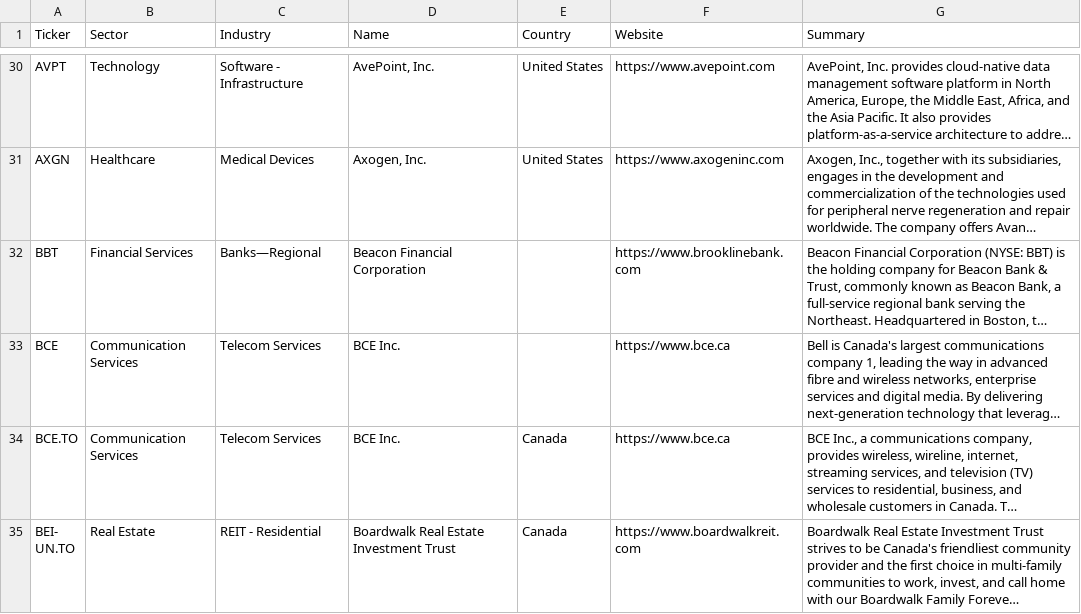
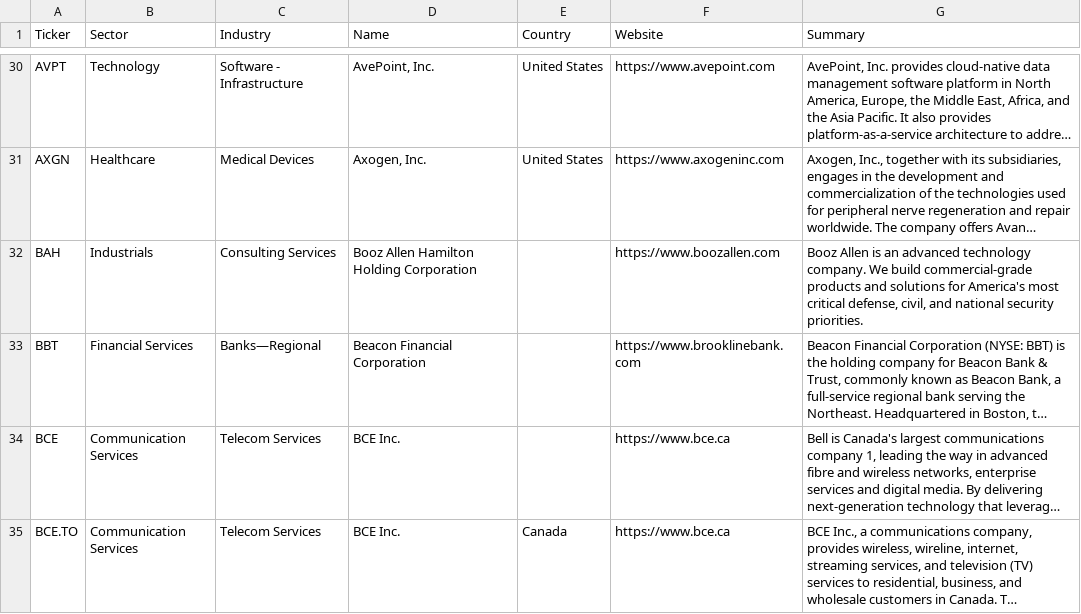
Before and after one commit to becharamezannar-eng/breakout-scanner, a CSV file: reports/sectors.csv, drawn as a sheet; only a part is shown, gaps mark what is left out; the shorter side is filled out with more unchanged rows; long unchanged cells end in …; the diff names each change by its address in the sheet, - before the commit and + after, or states it on an @@ line.

```diff
--- a/reports/sectors.csv
+++ b/reports/sectors.csv
+row 32: BAH | Industrials | Consulting Services | Booz Allen Hamilton Holding Corporation |  | https://www.boozallen.com | Booz Allen is an advanced technology company. We build commercial-grade products and solutions for America's most critical defense, civil, and national security priorities.
```
Also changed, not shown: reports/esg/members.csv, reports/esg/radar.csv, 11 other files.
